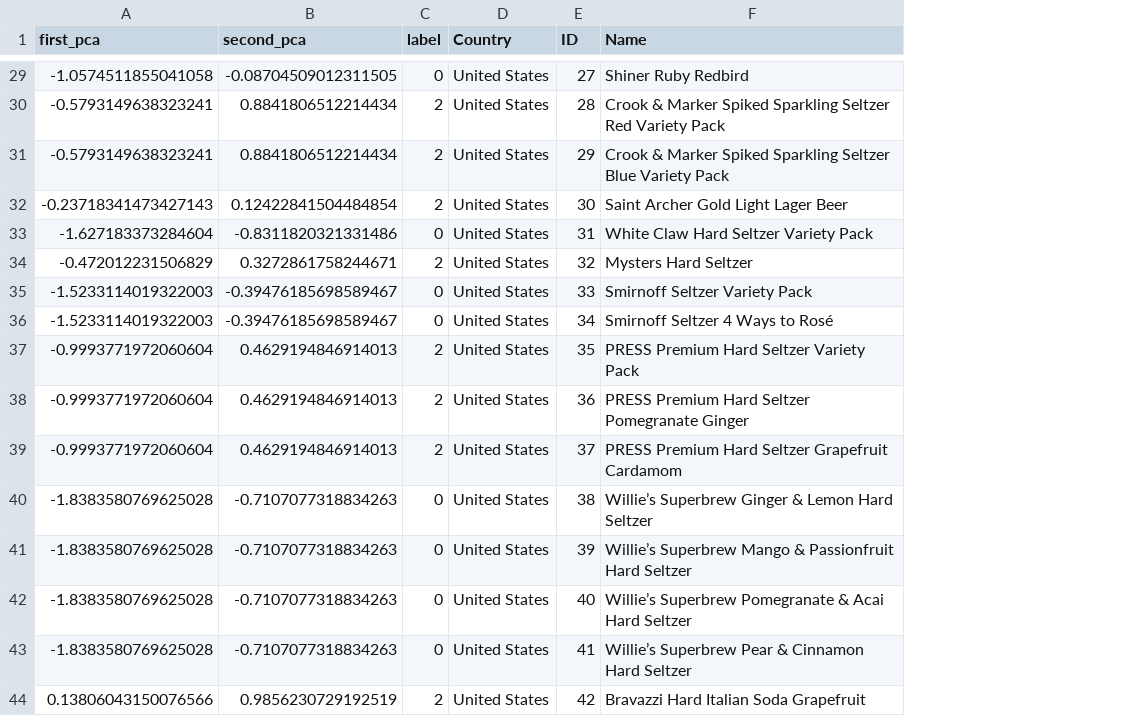
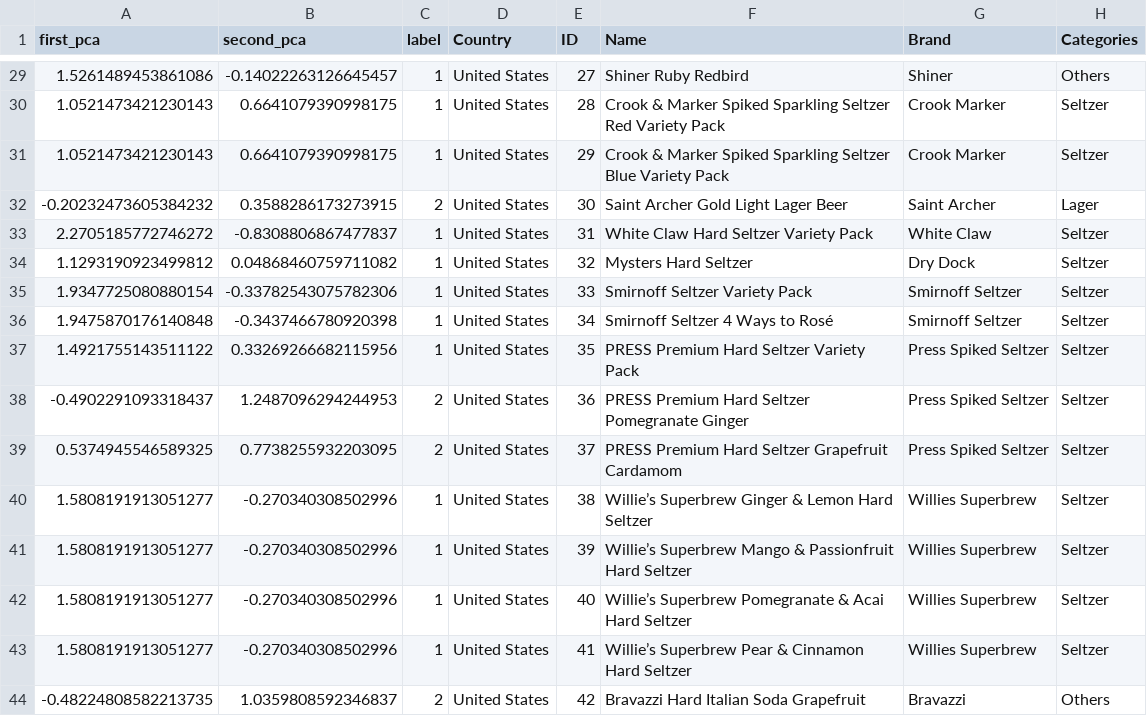
Before and after one commit to nba556677go/alcohol-dashboard, a CSV file: public/data/pca_beer_scatters.csv, drawn as a sheet; only a part is shown, gaps mark what is left out; the diff covers the shown part only; the diff names each change by its address in the sheet, - before the commit and + after, or states it on an @@ line.

```diff
--- a/public/data/pca_beer_scatters.csv
+++ b/public/data/pca_beer_scatters.csv
+column G (Brand), rows 29-44: Shiner | Crook Marker | Crook Marker | Saint Archer | White Claw | Dry Dock | Smirnoff Seltzer | Smirnoff Seltzer | Press Spiked Seltzer | Press Spiked Seltzer | Press Spiked Seltzer | Willies Superbrew | Willies Superbrew | Willies Superbrew | Willies Superbrew | Bravazzi
+column H (Categories), rows 29-44: Others | Seltzer | Seltzer | Lager | Seltzer | Seltzer | Seltzer | Seltzer | Seltzer | Seltzer | Seltzer | Seltzer | Seltzer | Seltzer | Seltzer | Others
-A29 (first_pca): -1.0574511855041058
+A29 (first_pca): 1.5261489453861086
-B29 (second_pca): -0.08704509012311505
+B29 (second_pca): -0.14022263126645457
-C29 (label): 0
+C29 (label): 1
-A30:A31 (first_pca): -0.5793149638323241
+A30:A31 (first_pca): 1.0521473421230143
-B30:B31 (second_pca): 0.8841806512214434
+B30:B31 (second_pca): 0.6641079390998175
-C30:C31 (label): 2
+C30:C31 (label): 1
-A32 (first_pca): -0.23718341473427143
+A32 (first_pca): -0.20232473605384232
-B32 (second_pca): 0.12422841504484854
+B32 (second_pca): 0.3588286173273915
-A33 (first_pca): -1.627183373284604
+A33 (first_pca): 2.2705185772746272
-B33 (second_pca): -0.8311820321331486
+B33 (second_pca): -0.8308806867477837
-C33 (label): 0
+C33 (label): 1
-A34 (first_pca): -0.472012231506829
+A34 (first_pca): 1.1293190923499812
-B34 (second_pca): 0.3272861758244671
+B34 (second_pca): 0.04868460759711082
-C34 (label): 2
+C34 (label): 1
-A35 (first_pca): -1.5233114019322003
+A35 (first_pca): 1.9347725080880154
-B35 (second_pca): -0.39476185698589467
+B35 (second_pca): -0.33782543075782306
-C35:C36 (label): 0
+C35:C36 (label): 1
-A36 (first_pca): -1.5233114019322003
+A36 (first_pca): 1.9475870176140848
-B36 (second_pca): -0.39476185698589467
+B36 (second_pca): -0.3437466780920398
-A37 (first_pca): -0.9993771972060604
+A37 (first_pca): 1.4921755143511122
-B37 (second_pca): 0.4629194846914013
+B37 (second_pca): 0.33269266682115956
-C37 (label): 2
+C37 (label): 1
-A38 (first_pca): -0.9993771972060604
+A38 (first_pca): -0.4902291093318437
-B38 (second_pca): 0.4629194846914013
+B38 (second_pca): 1.2487096294244953
-A39 (first_pca): -0.9993771972060604
+A39 (first_pca): 0.5374945546589325
-B39 (second_pca): 0.4629194846914013
+B39 (second_pca): 0.7738255932203095
-A40:A43 (first_pca): -1.8383580769625028
+A40:A43 (first_pca): 1.5808191913051277
-B40:B43 (second_pca): -0.7107077318834263
+B40:B43 (second_pca): -0.270340308502996
-C40:C43 (label): 0
+C40:C43 (label): 1
-A44 (first_pca): 0.13806043150076566
+A44 (first_pca): -0.48224808582213735
-B44 (second_pca): 0.9856230729192519
+B44 (second_pca): 1.0359808592346837
```
Also changed, not shown: 90 edited cells elsewhere in this file, public/data/pca_consumption_scatters.csv, public/data/pca_consumption_vectors.csv, 5 other files.
